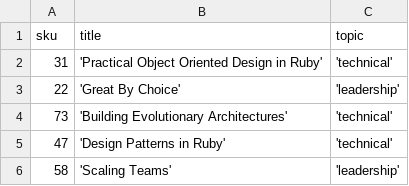
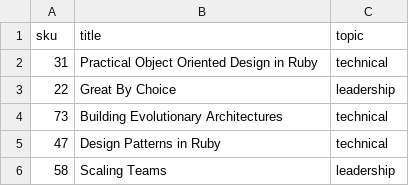
Before and after one commit to doolin/logical-replication-demo, a CSV file: books_data.csv, drawn as a sheet.

Commit message:
Publisher replication filters added to books
One the goals of the project was to learn how to filter
table data to different subscribers, which is achieved in
this change. Leadership and technical topics are published
independently.

Container restarting was also tuned: there is no need to
explicitly remove a container when it is started with the
`--rm` flag.

```diff
--- a/books_data.csv
+++ b/books_data.csv
@@ -1,6 +1,6 @@
 sku,title,topic
-31,'Practical Object Oriented Design in Ruby','technical'
-22,'Great By Choice','leadership'
-73,'Building Evolutionary Architectures','technical'
-47,'Design Patterns in Ruby','technical'
-58,'Scaling Teams','leadership'
+31,Practical Object Oriented Design in Ruby,technical
+22,Great By Choice,leadership
+73,Building Evolutionary Architectures,technical
+47,Design Patterns in Ruby,technical
+58,Scaling Teams,leadership
```
Also changed, not shown: 3 other files.
